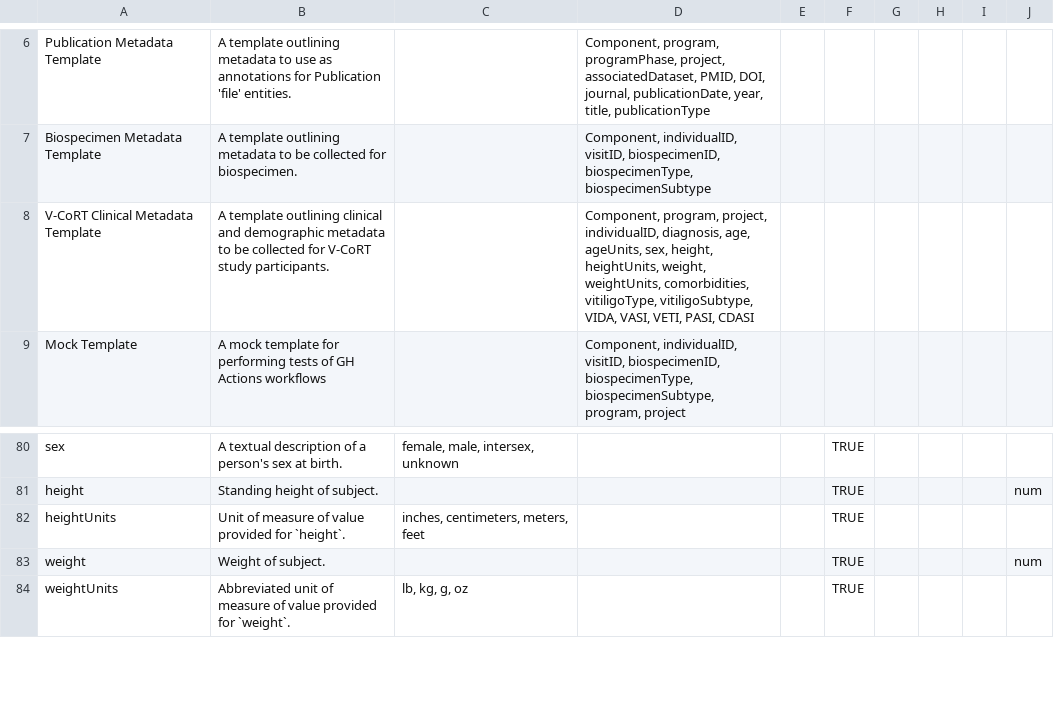
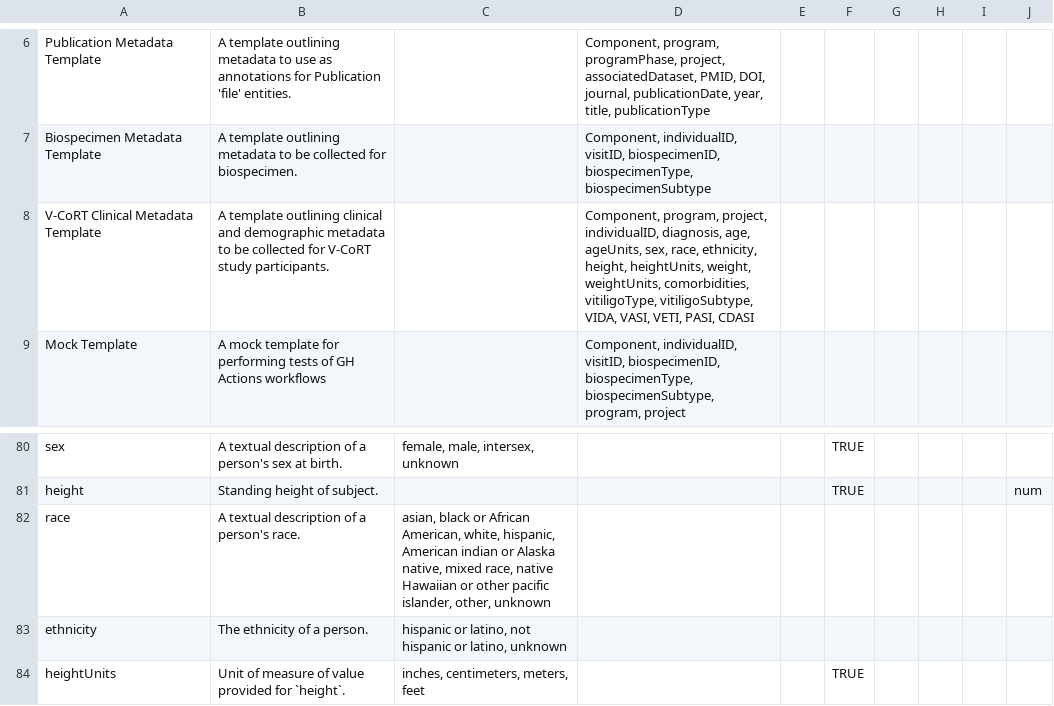
Before and after one commit to ARK-Portal/data_model, a CSV file: ark.model.csv, drawn as a sheet; only a part is shown, gaps mark what is left out; the shorter side is filled out with more unchanged rows.

Commit message:
add race and ethnicity

```diff
--- a/ark.model.csv
+++ b/ark.model.csv
@@ -7,3 +7,3 @@ Publication Metadata Template,A template outlining metadata to use as annotation
 Biospecimen Metadata Template,A template outlining metadata to be collected for biospecimen.,,"Component, individualID, visitID, biospecimenID, biospecimenType, biospecimenSubtype",,,,,,
-V-CoRT Clinical Metadata Template,A template outlining clinical and demographic metadata to be collected for V-CoRT study participants.,,"Component, program, project, individualID, diagnosis, age, ageUnits, sex, height, heightUnits, weight, weightUnits, comorbidities, vitiligoType, vitiligoSubtype, VIDA, VASI, VETI, PASI, CDASI",,,,,,
+V-CoRT Clinical Metadata Template,A template outlining clinical and demographic metadata to be collected for V-CoRT study participants.,,"Component, program, project, individualID, diagnosis, age, ageUnits, sex, race, ethnicity, height, heightUnits, weight, weightUnits, comorbidities, vitiligoType, vitiligoSubtype, VIDA, VASI, VETI, PASI, CDASI",,,,,,
 Mock Template,A mock template for performing tests of GH Actions workflows,,"Component, individualID, visitID, biospecimenID, biospecimenType, biospecimenSubtype, program, project",,,,,,
@@ -81,2 +81,4 @@ sex,A textual description of a person's sex at birth.,"female, male, intersex,
 height,Standing height of subject.,,,,TRUE,,,,num
+race,A textual description of a person's race.,"asian, black or African American, white, hispanic, American indian or Alaska native, mixed race, native Hawaiian or other pacific islander, other, unknown",,,,,,,
+ethnicity,The ethnicity of a person.,"hispanic or latino, not hispanic or latino, unknown",,,,,,,
 heightUnits,Unit of measure of value provided for `height`.,"inches, centimeters, meters, feet",,,TRUE,,,,
```
